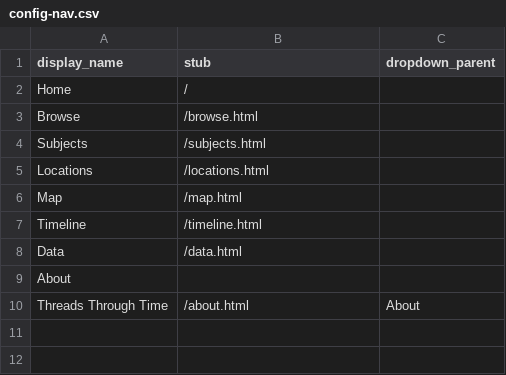
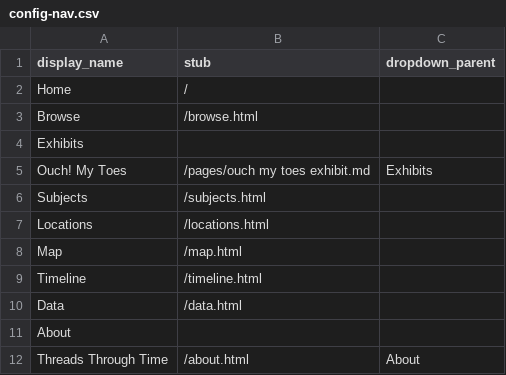
Before and after one commit to ecompto/threads-through-time, a CSV file: _data/config-nav.csv, drawn as a sheet; the diff names each change by its address in the sheet, - before the commit and + after, or states it on an @@ line.

Commit message:
Update config-nav.csv
addition of exhibit to main page

```diff
--- a/_data/config-nav.csv
+++ b/_data/config-nav.csv
+row 4: Exhibits
+row 5: Ouch! My Toes | /pages/ouch my toes exhibit.md | Exhibits
```
